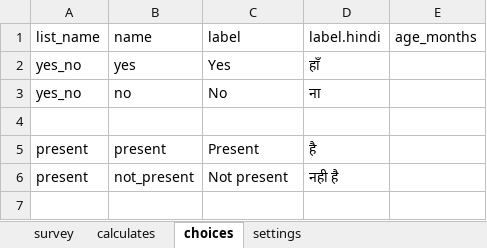
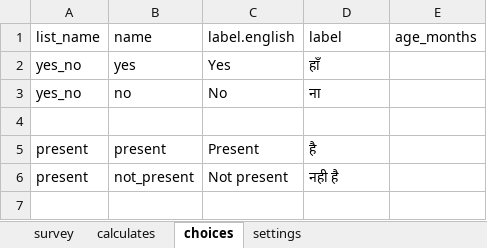
Before and after one commit to magogt/opendatakit.survey-js-clean, an Excel workbook: form-files/IMNCI/breakdowns.xlsx, sheet choices, drawn as a sheet; only a part is shown; values as stored, in another font and other column widths than the file's, no borders; the diff names each change by its address in the sheet, - before the commit and + after, or states it on an @@ line.

```diff
--- a/form-files/IMNCI/breakdowns.xlsx (sheet choices)
+++ b/form-files/IMNCI/breakdowns.xlsx (sheet choices)
-C1: label
+C1: label.english
-D1: label.hindi
+D1: label
```
Also changed, not shown: sheet survey, form-files/IMNCI/IMNCI.xlsx, form-files/IMNCI/upto2mo.xlsx, 9 other files.
